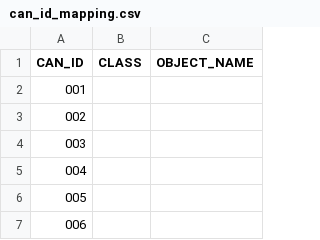
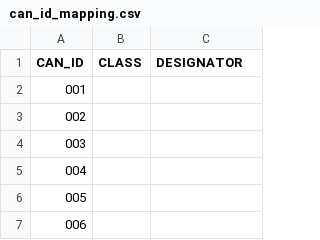
Before and after one commit to akrivka/Monolith-GUI, a CSV file: control/can_id_mapping.csv, drawn as a sheet; only a part is shown.

```diff
--- a/control/can_id_mapping.csv
+++ b/control/can_id_mapping.csv
@@ -1,2 +1,2 @@
-CAN_ID,CLASS,OBJECT_NAME
+CAN_ID,CLASS,DESIGNATOR
 001,,
```
Also changed, not shown: control/PT_Master.csv, 6 other files.
